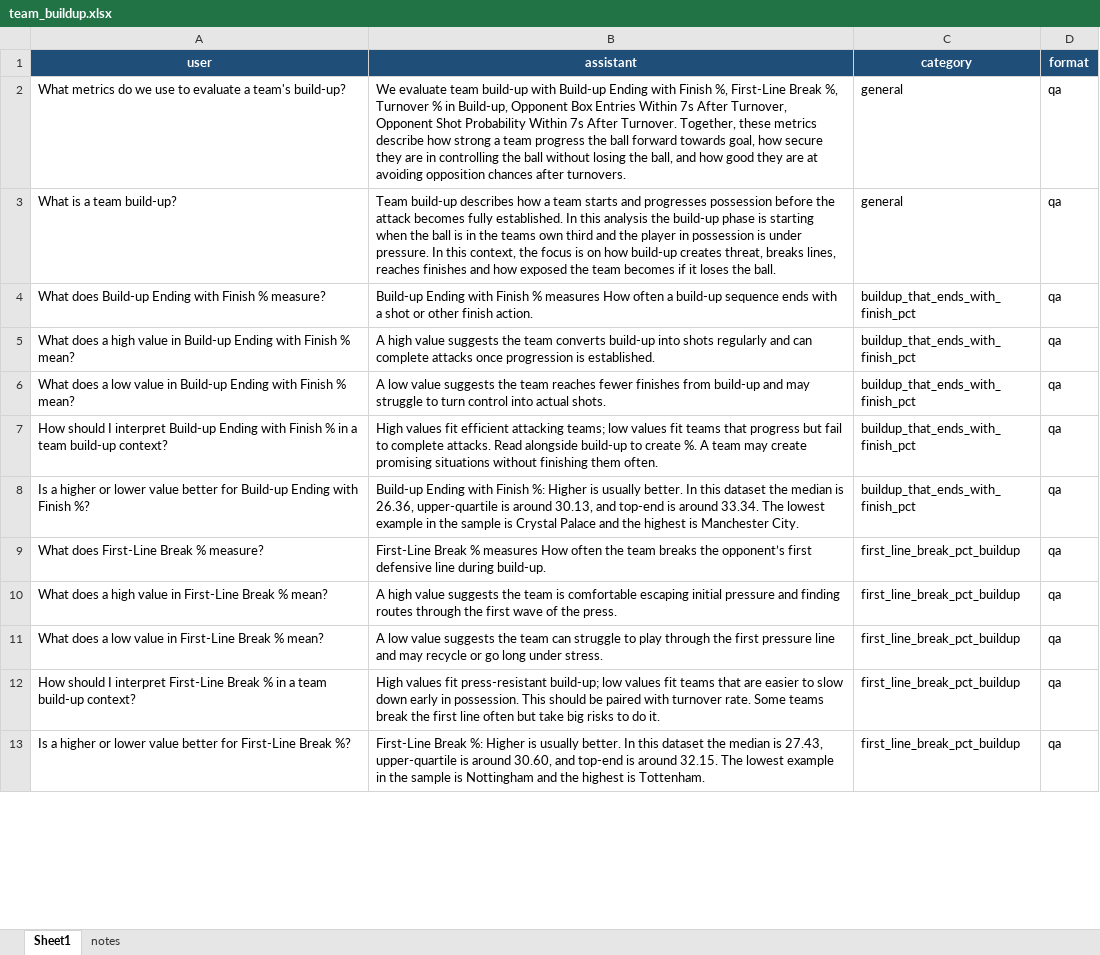
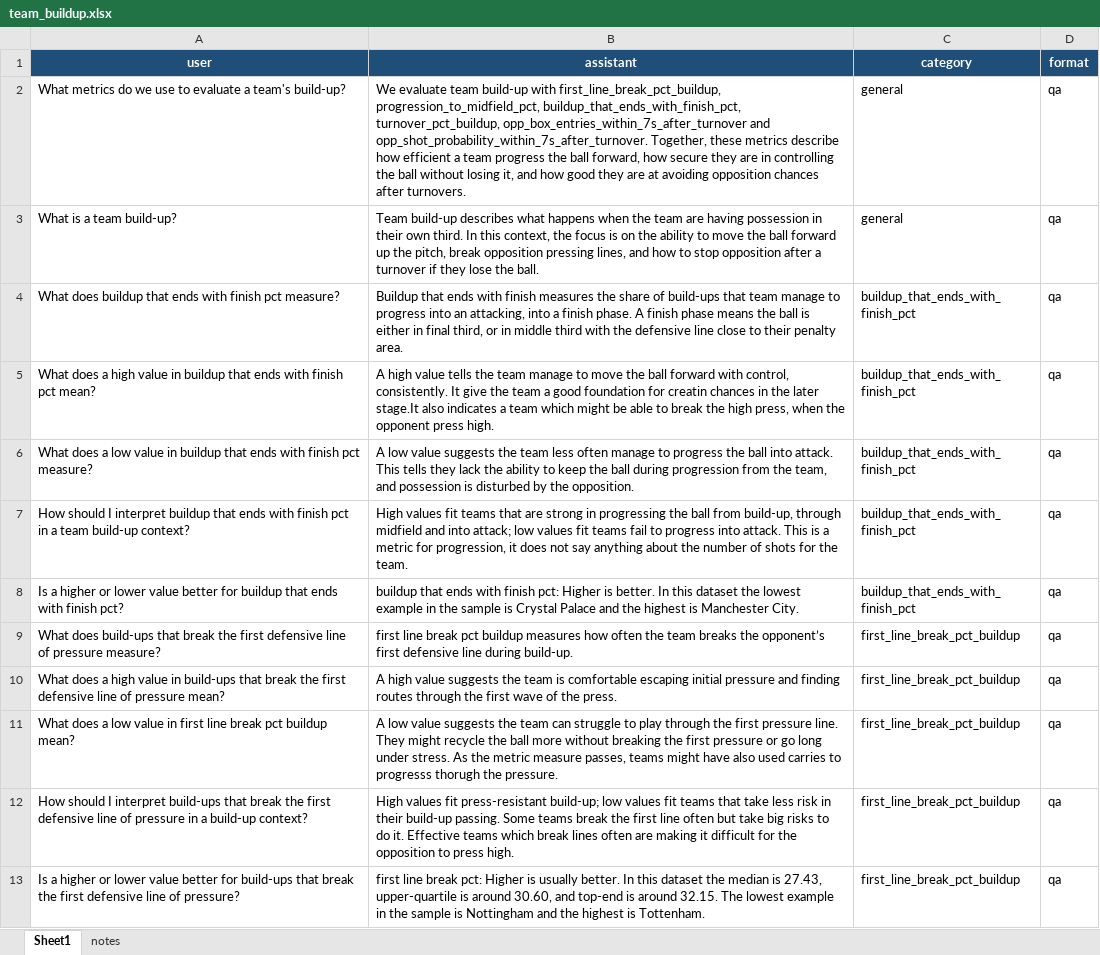
Before and after one commit to vickyfriss/Context-Engineering-TWELVE-personal-work, an Excel workbook: data/describe/team_buildup.xlsx, sheet Sheet1, drawn as a sheet; only a part is shown; values as stored, in another font and other column widths than the file's, no borders; table styles not drawn; the diff covers the shown part only; the diff names each change by its address in the sheet, - before the commit and + after, or states it on an @@ line.

Commit message:
updated description file, describe and gpt-example file

```diff
--- a/data/describe/team_buildup.xlsx (sheet Sheet1)
+++ b/data/describe/team_buildup.xlsx (sheet Sheet1)
-B2 (assistant): …build-up with Build-up Ending with Finish %, First-Line Break %, Turnover % in Build-up, Opponent Box Entries Within 7s After Turnover, Opponent Shot Probability Within 7s After Turnover. Together, these metrics describe how strong a team progress the ball forward towards goal, how secure they are in controlling the ball without losing the ball, and how…
+B2 (assistant): …build-up with first_line_break_pct_buildup, progression_to_midfield_pct, buildup_that_ends_with_finish_pct, turnover_pct_buildup, opp_box_entries_within_7s_after_turnover and opp_shot_probability_within_7s_after_turnover. Together, these metrics describe how efficient a team progress the ball forward, how secure they are in controlling the ball without losing it, and how…
-B3 (assistant): …build-up describes how a team starts and progresses possession before the attack becomes fully established. In this analysis the build-up phase is starting when the ball is in the teams own third and the player in possession is under pressure. In this context, the focus is on how build-up creates threat, breaks lines, reaches finishes and how exposed the team becomes if it loses the ball.
+B3 (assistant): …build-up describes what happens when the team are having possession in their own third. In this context, the focus is on the ability to move the ball forward up the pitch, break opposition pressing lines, and how to stop opposition after a turnover if they lose the ball.
-A4 (user): What does Build-up Ending with Finish % measure?
+A4 (user): What does buildup that ends with finish pct measure?
-B4 (assistant): Build-up Ending with Finish % measures How often a build-up sequence ends with a shot or other finish action.
+B4 (assistant): Buildup that ends with finish measures the share of build-ups that team manage to progress into an attacking, into a finish phase. A finish phase means the ball is either in final third, or in middle third with the defensive line close to their penalty area.
-A5 (user): …value in Build-up Ending with Finish % mean?
+A5 (user): …value in buildup that ends with finish pct mean?
-B5 (assistant): …high value suggests the team converts build-up into shots regularly and can complete attacks once progression is established.
+B5 (assistant): …high value tells the team manage to move the ball forward with control, consistently. It give the team a good foundation for creatin chances in the later stage.It also indicates a team which might be able to break the high press, when the opponent press high.
-A6 (user): …value in Build-up Ending with Finish % mean?
+A6 (user): …value in buildup that ends with finish pct measure?
-B6 (assistant): …the team reaches fewer finishes from build-up and may struggle to turn control into actual shots.
+B6 (assistant): …the team less often manage to progress the ball into attack. This tells they lack the ability to keep the ball during progression from the team, and possession is disturbed by the opposition.
-A7 (user): …I interpret Build-up Ending with Finish % in a…
+A7 (user): …I interpret buildup that ends with finish pct in a…
-B7 (assistant): …values fit efficient attacking teams; low values fit teams that progress but fail to complete attacks. Read alongside build-up to create %. A team may create promising situations without finishing them often.
+B7 (assistant): …values fit teams that are strong in progressing the ball from build-up, through midfield and into attack; low values fit teams fail to progress into attack. This is a metric for progression, it does not say anything about the number of shots for the team.
-A8 (user): …better for Build-up Ending with Finish %?
+A8 (user): …better for buildup that ends with finish pct?
-B8 (assistant): Build-up Ending with Finish %: Higher is usually better. In this dataset the median is 26.36, upper-quartile is around 30.13, and top-end is around 33.34. The lowest example…
+B8 (assistant): buildup that ends with finish pct: Higher is better. In this dataset the lowest example…
-A9 (user): What does First-Line Break % measure?
+A9 (user): What does build-ups that break the first defensive line of pressure measure?
-B9 (assistant): First-Line Break % measures How often the…
+B9 (assistant): first line break pct buildup measures how often the…
-A10 (user): …value in First-Line Break % mean?
+A10 (user): …value in build-ups that break the first defensive line of pressure mean?
-A11 (user): …value in First-Line Break % mean?
+A11 (user): …value in first line break pct buildup mean?
-B11 (assistant): …first pressure line and may recycle or go long under stress.
+B11 (assistant): …first pressure line. They might recycle the ball more without breaking the first pressure or go long under stress. As the metric measure passes, teams might have also used carries to progresss thorugh the pressure.
-A12 (user): …I interpret First-Line Break % in a team build-up context?
+A12 (user): …I interpret build-ups that break the first defensive line of pressure in a build-up context?
-B12 (assistant): …teams that are easier to slow down early in possession. This should be paired with turnover rate. Some teams break the first line often but take big risks to do it.
+B12 (assistant): …teams that take less risk in their build-up passing. Some teams break the first line often but take big risks to do it. Effective teams which break lines often are making it difficult for the opposition to press high.
-A13 (user): …better for First-Line Break %?
+A13 (user): …better for build-ups that break the first defensive line of pressure?
-B13 (assistant): First-Line Break %: Higher is…
+B13 (assistant): first line break pct: Higher is…
```
Also changed, not shown: 6 added rows, 5 removed rows and 49 edited cells elsewhere in this sheet, data/gpt_examples/team_buildup.xlsx, 3 other files.
